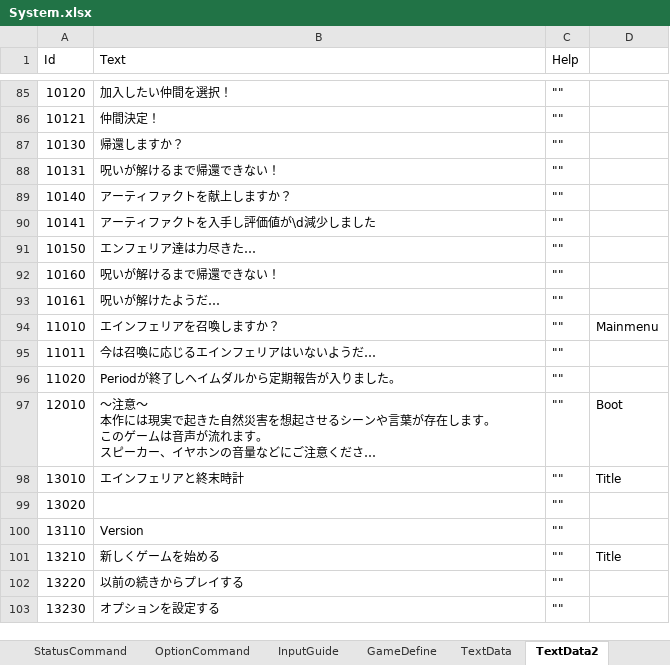
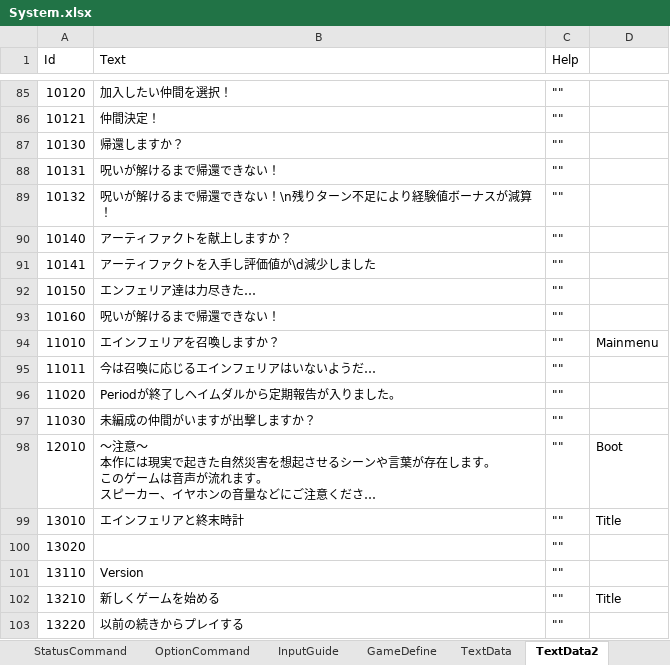
Before and after one commit to seedsclaft/hibikakeut, an Excel workbook: Assets/Data/System.xlsx, sheet TextData2, drawn as a sheet; only a part is shown, gaps mark what is left out; the shorter side is filled out with more unchanged rows; long unchanged cells end in …; values as stored, in another font and other column widths than the file's, no borders; removed rows and columns are numbered as before the commit, all else as after; the diff names each change by its address in the sheet, - before the commit and + after, or states it on an @@ line.

```diff
--- a/Assets/Data/System.xlsx (sheet TextData2)
+++ b/Assets/Data/System.xlsx (sheet TextData2)
+row 89: 10132 | 呪いが解けるまで帰還できない！\n残りターン不足により経験値ボーナスが減算！ | ""
-row 93: 10161 | 呪いが解けたようだ… | ""
+row 97: 11030 | 未編成の仲間がいますが出撃しますか？ | ""
```
Also changed, not shown: Assets/Data/Adventures.xlsx, Assets/Data/Stages.xlsx, 14 other files.
